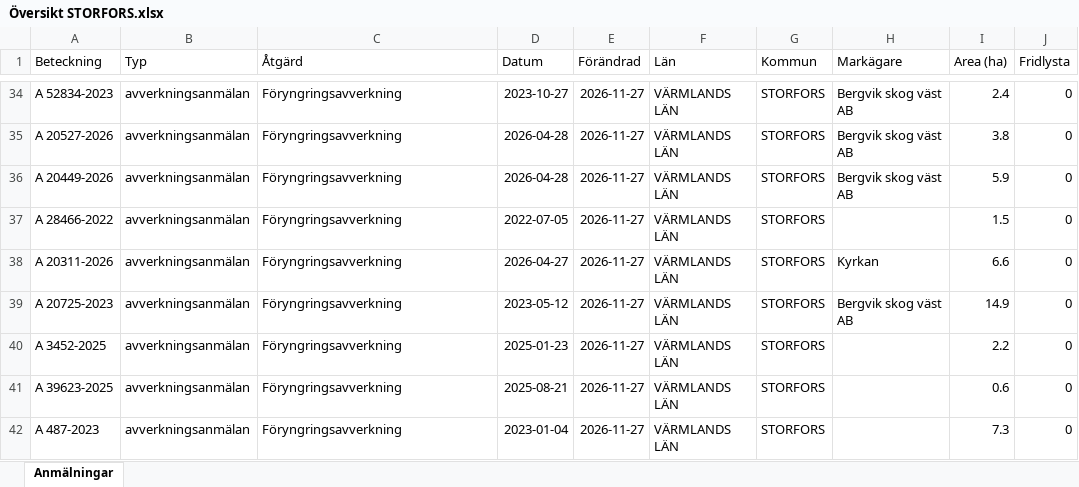
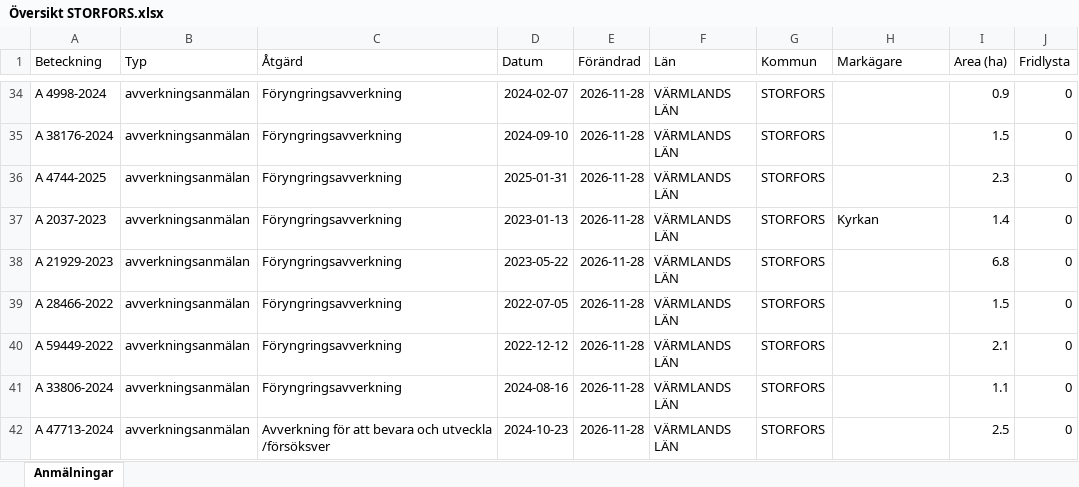
Before and after one commit to klasma/Logging_1760, an Excel workbook: Översikt STORFORS.xlsx, sheet Anmälningar, drawn as a sheet; only a part is shown, gaps mark what is left out; values as stored, in another font and other column widths than the file's, no borders; the diff covers the shown part only; the diff names each change by its address in the sheet, - before the commit and + after, or states it on an @@ line.

```diff
--- a/Översikt STORFORS.xlsx (sheet Anmälningar)
+++ b/Översikt STORFORS.xlsx (sheet Anmälningar)
-A34 (Beteckning): A 52834-2023
+A34 (Beteckning): A 4998-2024
-D34 (Datum): 2023-10-27
+D34 (Datum): 2024-02-07
-E34:E42 (Förändrad): 2026-11-27
+E34:E42 (Förändrad): 2026-11-28
-H34:H36 (Markägare): Bergvik skog väst AB
+H34:H36 (Markägare): (empty)
-I34 (Area (ha)): 2.4
+I34 (Area (ha)): 0.9
-A35 (Beteckning): A 20527-2026
+A35 (Beteckning): A 38176-2024
-D35 (Datum): 2026-04-28
+D35 (Datum): 2024-09-10
-I35 (Area (ha)): 3.8
+I35 (Area (ha)): 1.5
-A36 (Beteckning): A 20449-2026
+A36 (Beteckning): A 4744-2025
-D36 (Datum): 2026-04-28
+D36 (Datum): 2025-01-31
-I36 (Area (ha)): 5.9
+I36 (Area (ha)): 2.3
-A37 (Beteckning): A 28466-2022
+A37 (Beteckning): A 2037-2023
-D37 (Datum): 2022-07-05
+D37 (Datum): 2023-01-13
-H37 (Markägare): (empty)
+H37 (Markägare): Kyrkan
-I37 (Area (ha)): 1.5
+I37 (Area (ha)): 1.4
-A38 (Beteckning): A 20311-2026
+A38 (Beteckning): A 21929-2023
-D38 (Datum): 2026-04-27
+D38 (Datum): 2023-05-22
-H38 (Markägare): Kyrkan
+H38 (Markägare): (empty)
-I38 (Area (ha)): 6.6
+I38 (Area (ha)): 6.8
-A39 (Beteckning): A 20725-2023
+A39 (Beteckning): A 28466-2022
-D39 (Datum): 2023-05-12
+D39 (Datum): 2022-07-05
-H39 (Markägare): Bergvik skog väst AB
+H39 (Markägare): (empty)
-I39 (Area (ha)): 14.9
+I39 (Area (ha)): 1.5
-A40 (Beteckning): A 3452-2025
+A40 (Beteckning): A 59449-2022
-D40 (Datum): 2025-01-23
+D40 (Datum): 2022-12-12
-I40 (Area (ha)): 2.2
+I40 (Area (ha)): 2.1
-A41 (Beteckning): A 39623-2025
+A41 (Beteckning): A 33806-2024
-D41 (Datum): 2025-08-21
+D41 (Datum): 2024-08-16
-I41 (Area (ha)): 0.6
+I41 (Area (ha)): 1.1
-A42 (Beteckning): A 487-2023
+A42 (Beteckning): A 47713-2024
-C42 (Åtgärd): Föryngringsavverkning
+C42 (Åtgärd): Avverkning för att bevara och utveckla /försöksver
-D42 (Datum): 2023-01-04
+D42 (Datum): 2024-10-23
-I42 (Area (ha)): 7.3
+I42 (Area (ha)): 2.5
```
Also changed, not shown: 767 edited cells elsewhere in this sheet, artfynd/A 13636-2024 artfynd.xlsx, artfynd/A 21111-2025 artfynd.xlsx, 53 other files.
